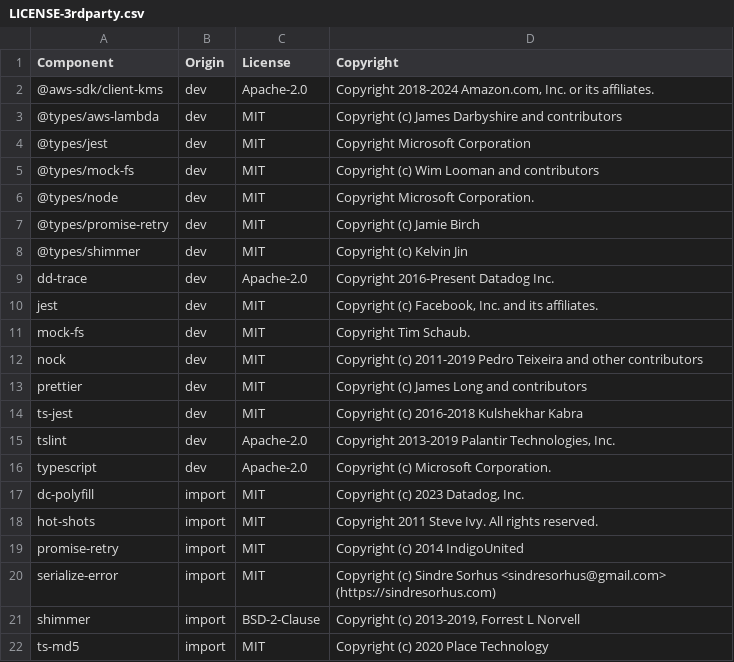
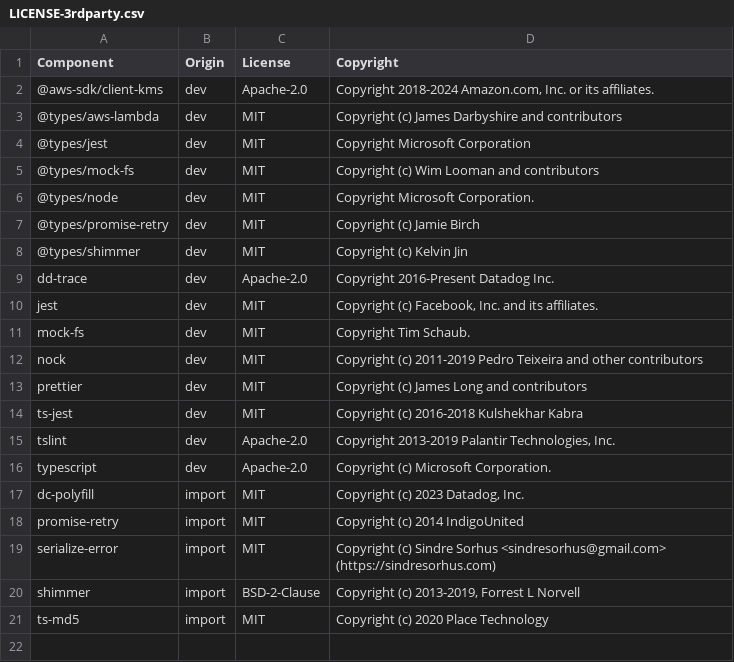
Before and after one commit to DataDog/datadog-lambda-js, a CSV file: LICENSE-3rdparty.csv, drawn as a sheet; the diff names each change by its address in the sheet, - before the commit and + after, or states it on an @@ line.

Commit message:
update license

```diff
--- a/LICENSE-3rdparty.csv
+++ b/LICENSE-3rdparty.csv
-row 18: hot-shots | import | MIT | Copyright 2011 Steve Ivy. All rights reserved.
```
